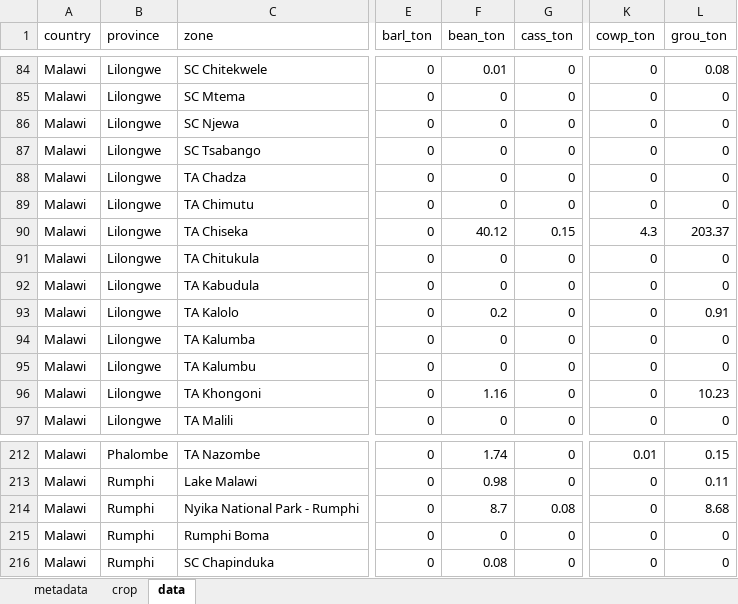
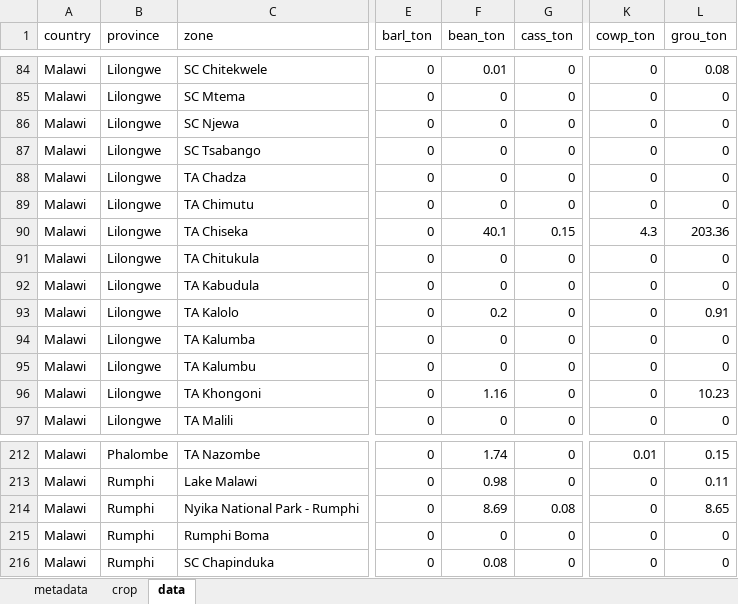
Before and after one commit to creimers/gaia-webapp, an Excel workbook: public/data/yield_loss/yield_table_malawi.xlsx, sheet data, drawn as a sheet; only a part is shown, gaps mark what is left out; values as stored, in another font and other column widths than the file's, no borders; the diff covers the shown part only; the diff names each change by its address in the sheet, - before the commit and + after, or states it on an @@ line.

```diff
--- a/public/data/yield_loss/yield_table_malawi.xlsx (sheet data)
+++ b/public/data/yield_loss/yield_table_malawi.xlsx (sheet data)
-F90 (bean_ton): 40.12
+F90 (bean_ton): 40.1
-L90 (grou_ton): 203.37
+L90 (grou_ton): 203.36
-F214 (bean_ton): 8.7
+F214 (bean_ton): 8.69
-L214 (grou_ton): 8.68
+L214 (grou_ton): 8.65
```
Also changed, not shown: 26 edited cells elsewhere in this sheet, public/data/yield_loss/yield_table_allcountries.xlsx, public/data/yield_loss/yield_table_angola.xlsx, 42 other files.
